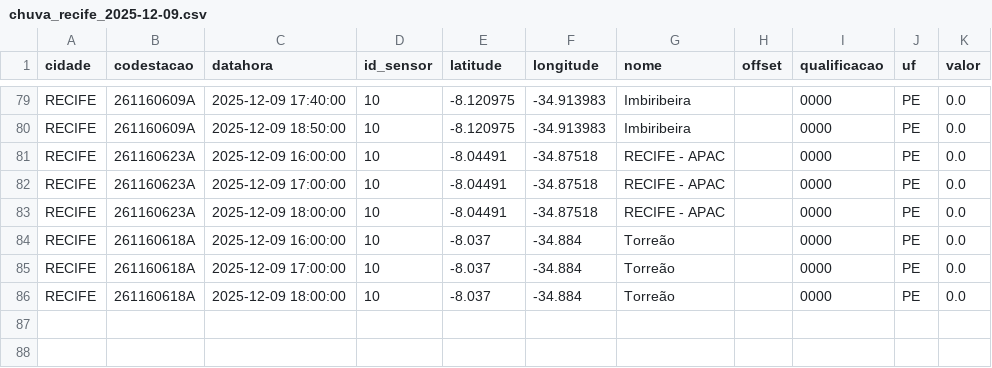
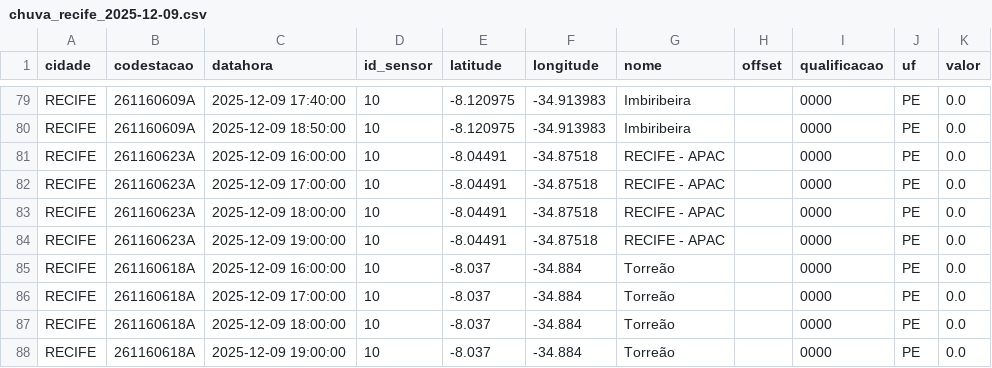
Before and after one commit to RafaellaB/Diagramas-de-risco-din-mico_01, a CSV file: chuva_recife_2025-12-09.csv, drawn as a sheet; only a part is shown, gaps mark what is left out.

```diff
--- a/chuva_recife_2025-12-09.csv
+++ b/chuva_recife_2025-12-09.csv
@@ -83,2 +83,3 @@ RECIFE,261160623A,2025-12-09 17:00:00,10,-8.04491,-34.87518,RECIFE - APAC,,0000,
 RECIFE,261160623A,2025-12-09 18:00:00,10,-8.04491,-34.87518,RECIFE - APAC,,0000,PE,0.0
+RECIFE,261160623A,2025-12-09 19:00:00,10,-8.04491,-34.87518,RECIFE - APAC,,0000,PE,0.0
 RECIFE,261160618A,2025-12-09 16:00:00,10,-8.037,-34.884,Torreão,,0000,PE,0.0
@@ -86 +87,2 @@ RECIFE,261160618A,2025-12-09 17:00:00,10,-8.037,-34.884,Torreão,,0000,PE,0.0
 RECIFE,261160618A,2025-12-09 18:00:00,10,-8.037,-34.884,Torreão,,0000,PE,0.0
+RECIFE,261160618A,2025-12-09 19:00:00,10,-8.037,-34.884,Torreão,,0000,PE,0.0
```
